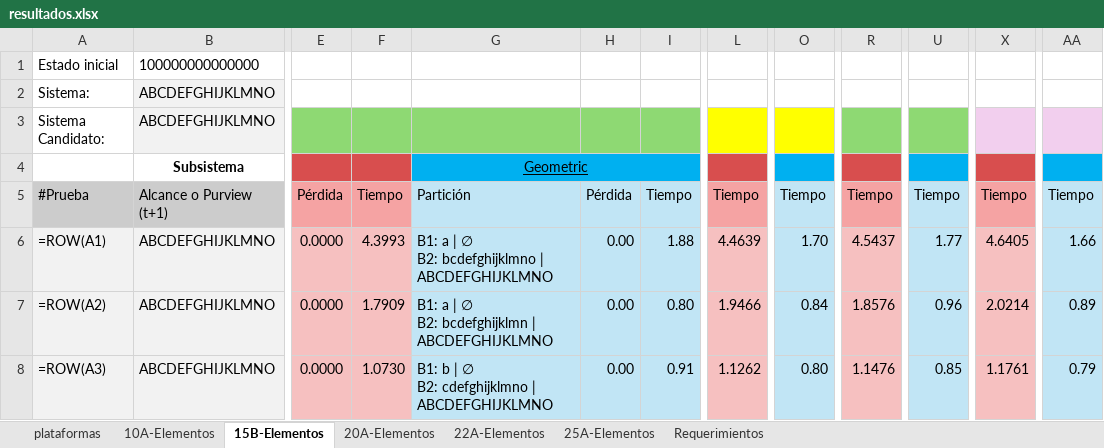
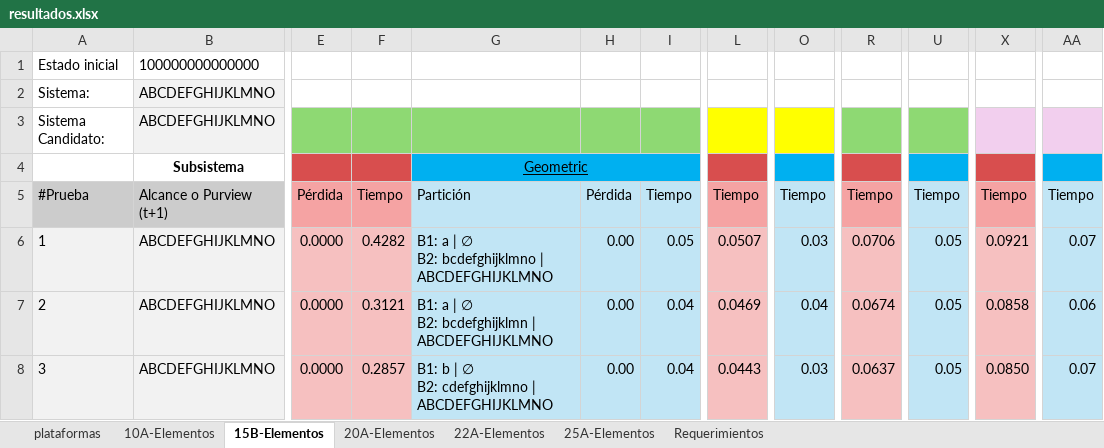
Before and after one commit to Molton321/KQGMIP, an Excel workbook: data/results/resultados.xlsx, sheet 15B-Elementos, drawn as a sheet; only a part is shown, gaps mark what is left out; values as stored, in another font and other column widths than the file's, no borders; formulas without a stored value are shown as written; the diff covers the shown part only; the diff names each change by its address in the sheet, - before the commit and + after, or states it on an @@ line.

```diff
--- a/data/results/resultados.xlsx (sheet 15B-Elementos)
+++ b/data/results/resultados.xlsx (sheet 15B-Elementos)
-A6: =ROW(A1)
+A6: 1
-F6: 4.3993
+F6: 0.4282
-I6: 1.88
+I6: 0.05
-L6: 4.4639
+L6: 0.0507
-O6: 1.70
+O6: 0.03
-R6: 4.5437
+R6: 0.0706
-U6: 1.77
+U6: 0.05
-X6: 4.6405
+X6: 0.0921
-AA6: 1.66
+AA6: 0.07
-A7: =ROW(A2)
+A7: 2
-F7: 1.7909
+F7: 0.3121
-I7: 0.80
+I7: 0.04
-L7: 1.9466
+L7: 0.0469
-O7: 0.84
+O7: 0.04
-R7: 1.8576
+R7: 0.0674
-U7: 0.96
+U7: 0.05
-X7: 2.0214
+X7: 0.0858
-AA7: 0.89
+AA7: 0.06
-A8: =ROW(A3)
+A8: 3
-F8: 1.0730
+F8: 0.2857
-I8: 0.91
+I8: 0.04
-L8: 1.1262
+L8: 0.0443
-O8: 0.80
+O8: 0.03
-R8: 1.1476
+R8: 0.0637
-U8: 0.85
+U8: 0.05
-X8: 1.1761
+X8: 0.0850
-AA8: 0.79
+AA8: 0.07
```
Also changed, not shown: 415 edited cells elsewhere in this sheet, sheet 25A-Elementos, sheet 10A-Elementos, sheet 22A-Elementos, sheet 20A-Elementos, sheet plataformas, data/results/benchmark.xlsx, 4 other files.
